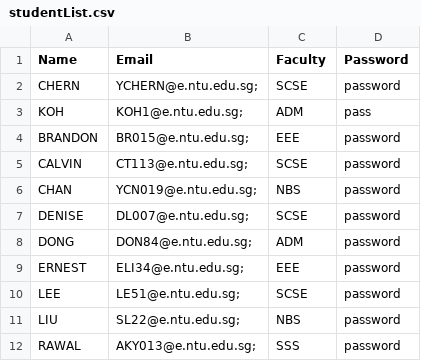
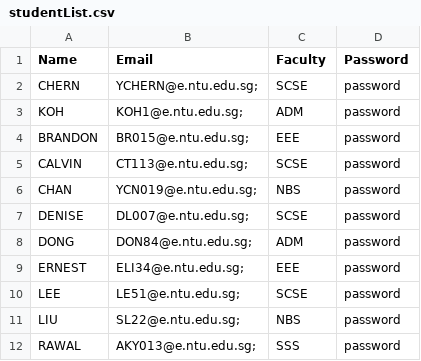
Before and after one commit to tuanisworkingonsomeprojects/SC2002Project, a CSV file: sce.sc2002.FinalProject/bin/sce/sc2002/FinalProject/UserAndPassword/studentList.csv, drawn as a sheet.

Commit message:
change the password of KOH1 in studentList.cvs back to "password"

```diff
--- a/sce.sc2002.FinalProject/bin/sce/sc2002/FinalProject/UserAndPassword/studentList.csv
+++ b/sce.sc2002.FinalProject/bin/sce/sc2002/FinalProject/UserAndPassword/studentList.csv
@@ -2,3 +2,3 @@ Name,Email,Faculty,Password,
 CHERN ,YCHERN@e.ntu.edu.sg;,SCSE,password,
-KOH ,KOH1@e.ntu.edu.sg;,ADM,pass,
+KOH ,KOH1@e.ntu.edu.sg;,ADM,password,
 BRANDON ,BR015@e.ntu.edu.sg;,EEE,password,
```
Also changed, not shown: sce.sc2002.FinalProject/src/sce/sc2002/FinalProject/UserAndPassword/studentList.csv, 12 other files.
